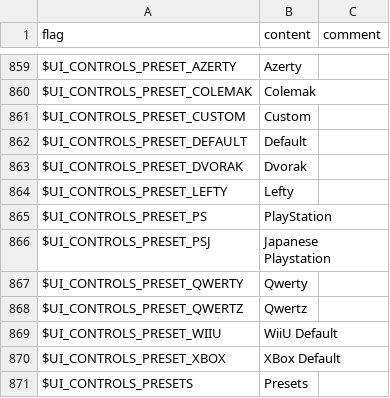
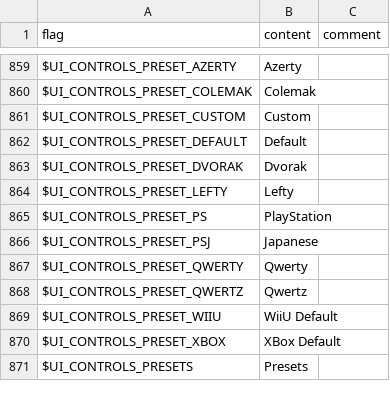
Before and after one commit to larsiusprime/defendersquest-loc, a TSV file: dq1_dx/en-US/core.tsv, drawn as a sheet; only a part is shown, gaps mark what is left out.

```diff
--- a/dq1_dx/en-US/core.tsv
+++ b/dq1_dx/en-US/core.tsv
@@ -865,3 +865,3 @@ $UI_CONTROLS_PRESET_LEFTY	Lefty
 $UI_CONTROLS_PRESET_PS	PlayStation
-$UI_CONTROLS_PRESET_PSJ	Japanese Playstation
+$UI_CONTROLS_PRESET_PSJ	Japanese
 $UI_CONTROLS_PRESET_QWERTY	Qwerty
```
Also changed, not shown: dq1_dx/cs-CZ/core.tsv, dq1_dx/en-US/maps.tsv, 8 other files.
